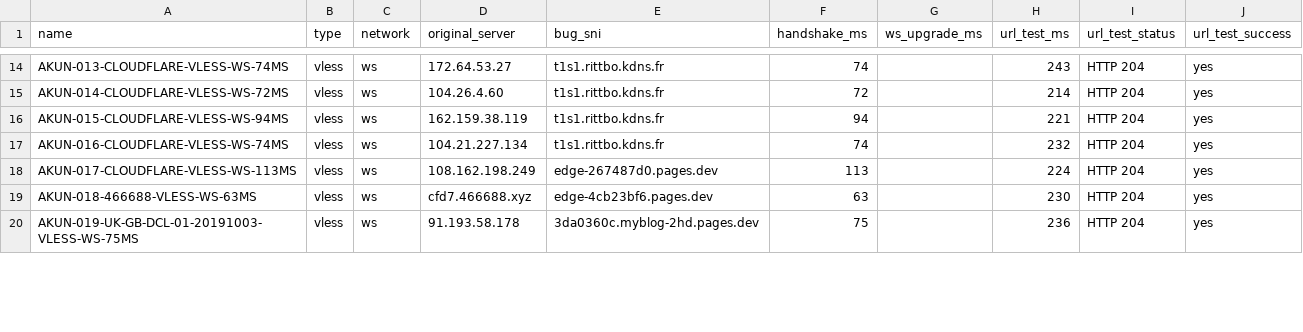
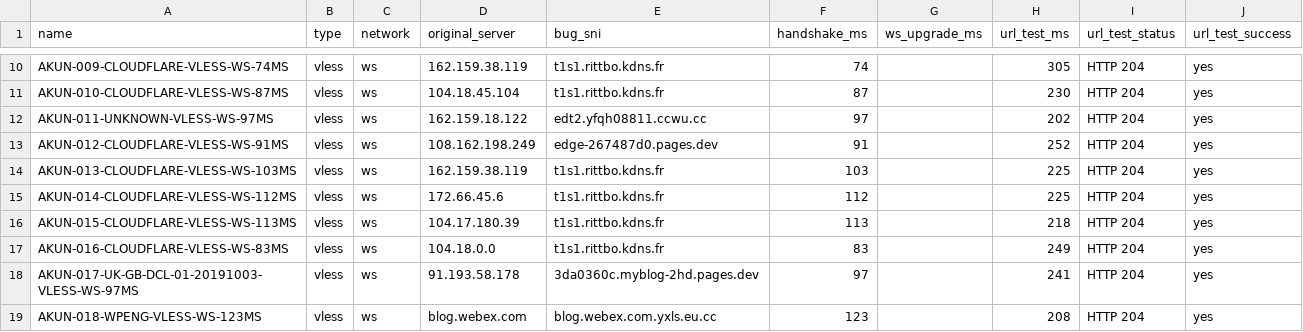
Before and after one commit to adiorany3/ConvertYAML, a CSV file: urltest_report.csv, drawn as a sheet; only a part is shown, gaps mark what is left out; addresses are those after the commit; the diff covers the shown part only; the diff names each change by its address in the sheet, - before the commit and + after, or states it on an @@ line.

```diff
--- a/urltest_report.csv
+++ b/urltest_report.csv
-A10 (name): AKUN-013-CLOUDFLARE-VLESS-WS-74MS
+A10 (name): AKUN-009-CLOUDFLARE-VLESS-WS-74MS
-D10 (original_server): 172.64.53.27
+D10 (original_server): 162.159.38.119
-H10 (url_test_ms): 243
+H10 (url_test_ms): 305
-A11 (name): AKUN-014-CLOUDFLARE-VLESS-WS-72MS
+A11 (name): AKUN-010-CLOUDFLARE-VLESS-WS-87MS
-D11 (original_server): 104.26.4.60
+D11 (original_server): 104.18.45.104
-F11 (handshake_ms): 72
+F11 (handshake_ms): 87
-H11 (url_test_ms): 214
+H11 (url_test_ms): 230
+row 12: AKUN-011-UNKNOWN-VLESS-WS-97MS | vless | ws | 162.159.18.122 | edt2.yfqh08811.ccwu.cc | 97 |  | 202 | HTTP 204 | yes
+row 13: AKUN-012-CLOUDFLARE-VLESS-WS-91MS | vless | ws | 108.162.198.249 | edge-267487d0.pages.dev | 91 |  | 252 | HTTP 204 | yes
-A14 (name): AKUN-015-CLOUDFLARE-VLESS-WS-94MS
+A14 (name): AKUN-013-CLOUDFLARE-VLESS-WS-103MS
-F14 (handshake_ms): 94
+F14 (handshake_ms): 103
-H14 (url_test_ms): 221
+H14 (url_test_ms): 225
-A15 (name): AKUN-016-CLOUDFLARE-VLESS-WS-74MS
+A15 (name): AKUN-014-CLOUDFLARE-VLESS-WS-112MS
-D15 (original_server): 104.21.227.134
+D15 (original_server): 172.66.45.6
-F15 (handshake_ms): 74
+F15 (handshake_ms): 112
-H15 (url_test_ms): 232
+H15 (url_test_ms): 225
-A16 (name): AKUN-017-CLOUDFLARE-VLESS-WS-113MS
+A16 (name): AKUN-015-CLOUDFLARE-VLESS-WS-113MS
-D16 (original_server): 108.162.198.249
+D16 (original_server): 104.17.180.39
-E16 (bug_sni): edge-267487d0.pages.dev
+E16 (bug_sni): t1s1.rittbo.kdns.fr
-H16 (url_test_ms): 224
+H16 (url_test_ms): 218
-A17 (name): AKUN-018-466688-VLESS-WS-63MS
+A17 (name): AKUN-016-CLOUDFLARE-VLESS-WS-83MS
-D17 (original_server): cfd7.466688.xyz
+D17 (original_server): 104.18.0.0
-E17 (bug_sni): edge-4cb23bf6.pages.dev
+E17 (bug_sni): t1s1.rittbo.kdns.fr
-F17 (handshake_ms): 63
+F17 (handshake_ms): 83
-H17 (url_test_ms): 230
+H17 (url_test_ms): 249
-A18 (name): AKUN-019-UK-GB-DCL-01-20191003-VLESS-WS-75MS
+A18 (name): AKUN-017-UK-GB-DCL-01-20191003-VLESS-WS-97MS
-F18 (handshake_ms): 75
+F18 (handshake_ms): 97
-H18 (url_test_ms): 236
+H18 (url_test_ms): 241
+row 19: AKUN-018-WPENG-VLESS-WS-123MS | vless | ws | blog.webex.com | blog.webex.com.yxls.eu.cc | 123 |  | 208 | HTTP 204 | yes
```
Also changed, not shown: 4 added rows, 7 removed rows and 42 edited cells elsewhere in this file, nekobox_test_report.csv, openclash_auto_report.csv, 10 other files.
